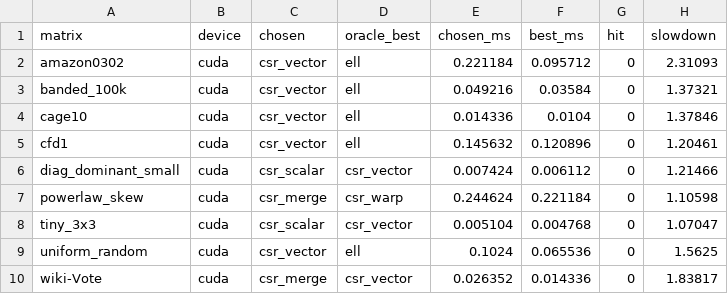
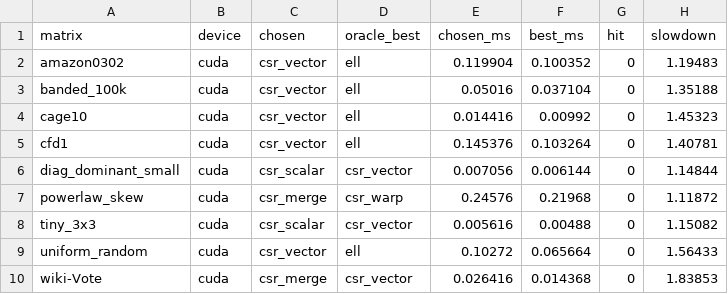
Before and after one commit to AbhiramCommits/SpMVBench, a CSV file: results/heuristic.csv, drawn as a sheet.

Commit message:
results: rerun full T4 sweep after ELL fix
Refresh bench, heuristic, summary, and README tables from a post-fix Tesla T4 run. Report ELL A/B medians (9.95x fp64, 12.03x fp32) and document the 2-core Colab CPU baseline.

```diff
--- a/results/heuristic.csv
+++ b/results/heuristic.csv
@@ -1,10 +1,10 @@
 matrix,device,chosen,oracle_best,chosen_ms,best_ms,hit,slowdown
-amazon0302,cuda,csr_vector,ell,0.221184,0.095712,0,2.31093
-banded_100k,cuda,csr_vector,ell,0.049216,0.03584,0,1.37321
-cage10,cuda,csr_vector,ell,0.014336,0.0104,0,1.37846
-cfd1,cuda,csr_vector,ell,0.145632,0.120896,0,1.20461
-diag_dominant_small,cuda,csr_scalar,csr_vector,0.007424,0.006112,0,1.21466
-powerlaw_skew,cuda,csr_merge,csr_warp,0.244624,0.221184,0,1.10598
-tiny_3x3,cuda,csr_scalar,csr_vector,0.005104,0.004768,0,1.07047
-uniform_random,cuda,csr_vector,ell,0.1024,0.065536,0,1.5625
-wiki-Vote,cuda,csr_merge,csr_vector,0.026352,0.014336,0,1.83817
+amazon0302,cuda,csr_vector,ell,0.119904,0.100352,0,1.19483
+banded_100k,cuda,csr_vector,ell,0.05016,0.037104,0,1.35188
+cage10,cuda,csr_vector,ell,0.014416,0.00992,0,1.45323
+cfd1,cuda,csr_vector,ell,0.145376,0.103264,0,1.40781
+diag_dominant_small,cuda,csr_scalar,csr_vector,0.007056,0.006144,0,1.14844
+powerlaw_skew,cuda,csr_merge,csr_warp,0.24576,0.21968,0,1.11872
+tiny_3x3,cuda,csr_scalar,csr_vector,0.005616,0.00488,0,1.15082
+uniform_random,cuda,csr_vector,ell,0.10272,0.065664,0,1.56433
+wiki-Vote,cuda,csr_merge,csr_vector,0.026416,0.014368,0,1.83853
```
Also changed, not shown: results/bench.csv, results/readme_table.csv, 9 other files.
